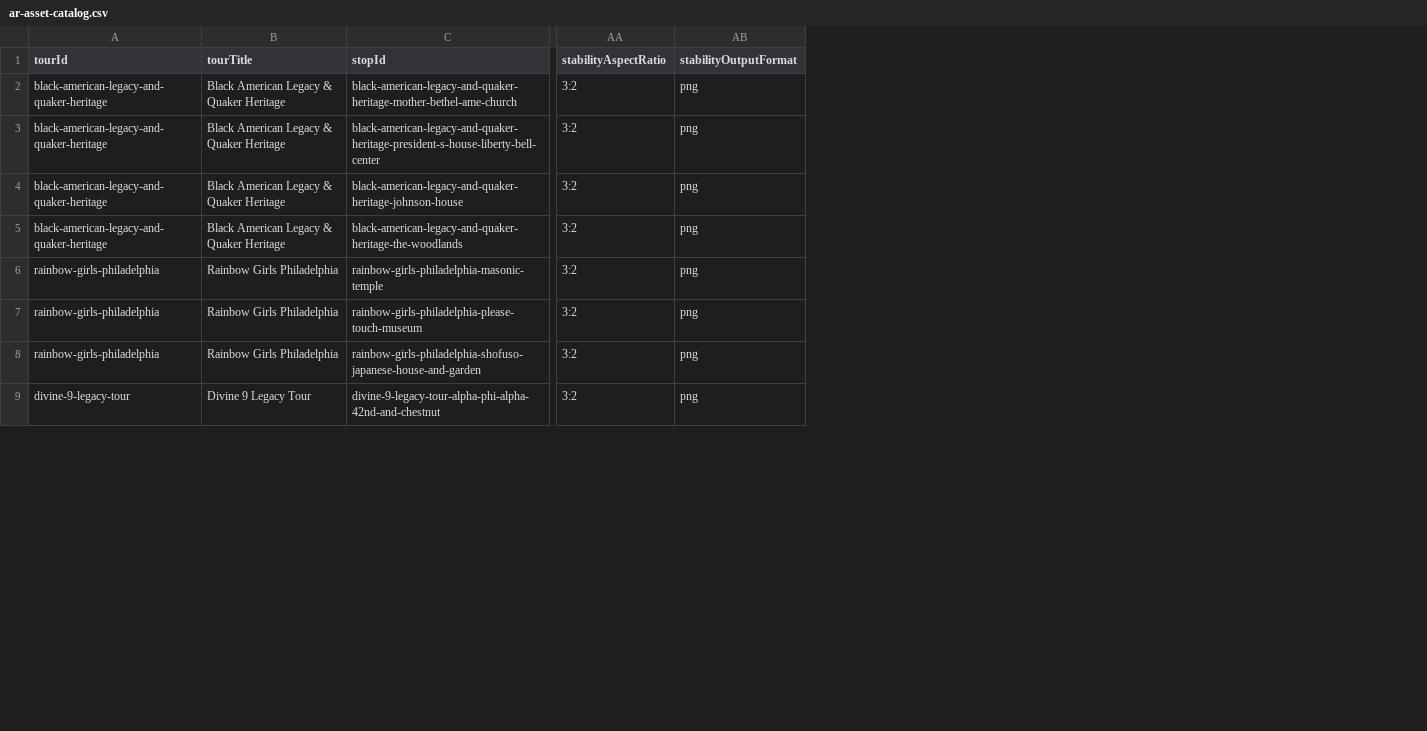
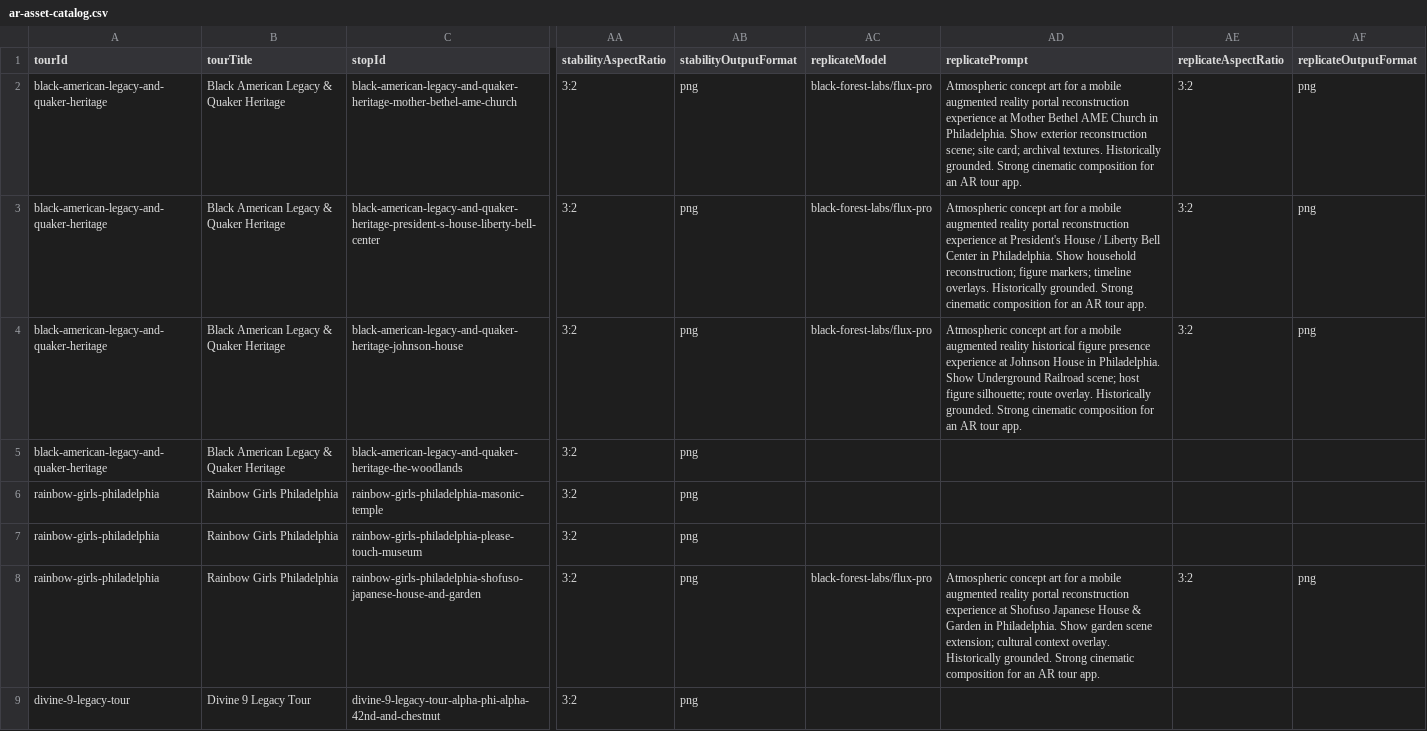
Before and after one commit to niacstallworth/philly-tours, a CSV file: docs/ar-asset-catalog.csv, drawn as a sheet; only a part is shown, gaps mark what is left out; the diff names each change by its address in the sheet, - before the commit and + after, or states it on an @@ line.

Commit message:
Add Replicate AR concept image generation workflow

```diff
--- a/docs/ar-asset-catalog.csv
+++ b/docs/ar-asset-catalog.csv
+column AC (replicateModel), rows 2-8: black-forest-labs/flux-pro | black-forest-labs/flux-pro | black-forest-labs/flux-pro |  |  |  | black-forest-labs/flux-pro
+column AD (replicatePrompt), rows 2-8: Atmospheric concept art for a mobile augmented reality portal reconstruction experience at Mother Bethel AME Church in Philadelphia. Show exterior reconstruction scene; site card; archival textures. Historically grounded. Strong cinematic composition for an AR tour app. | Atmospheric concept art for a mobile augmented reality portal reconstruction experience at President's House / Liberty Bell Center in Philadelphia. Show household reconstruction; figure markers; timeline overlays. Historically grounded. Strong cinematic composition for an AR tour app. | Atmospheric concept art for a mobile augmented reality historical figure presence experience at Johnson House in Philadelphia. Show Underground Railroad scene; host figure silhouette; route overlay. Historically grounded. Strong cinematic composition for an AR tour app. |  |  |  | Atmospheric concept art for a mobile augmented reality portal reconstruction experience at Shofuso Japanese House & Garden in Philadelphia. Show garden scene extension; cultural context overlay. Historically grounded. Strong cinematic composition for an AR tour app.
+column AE (replicateAspectRatio), rows 2-8: 3:2 | 3:2 | 3:2 |  |  |  | 3:2
+column AF (replicateOutputFormat), rows 2-8: png | png | png |  |  |  | png
```
Also changed, not shown: 7 other files.
